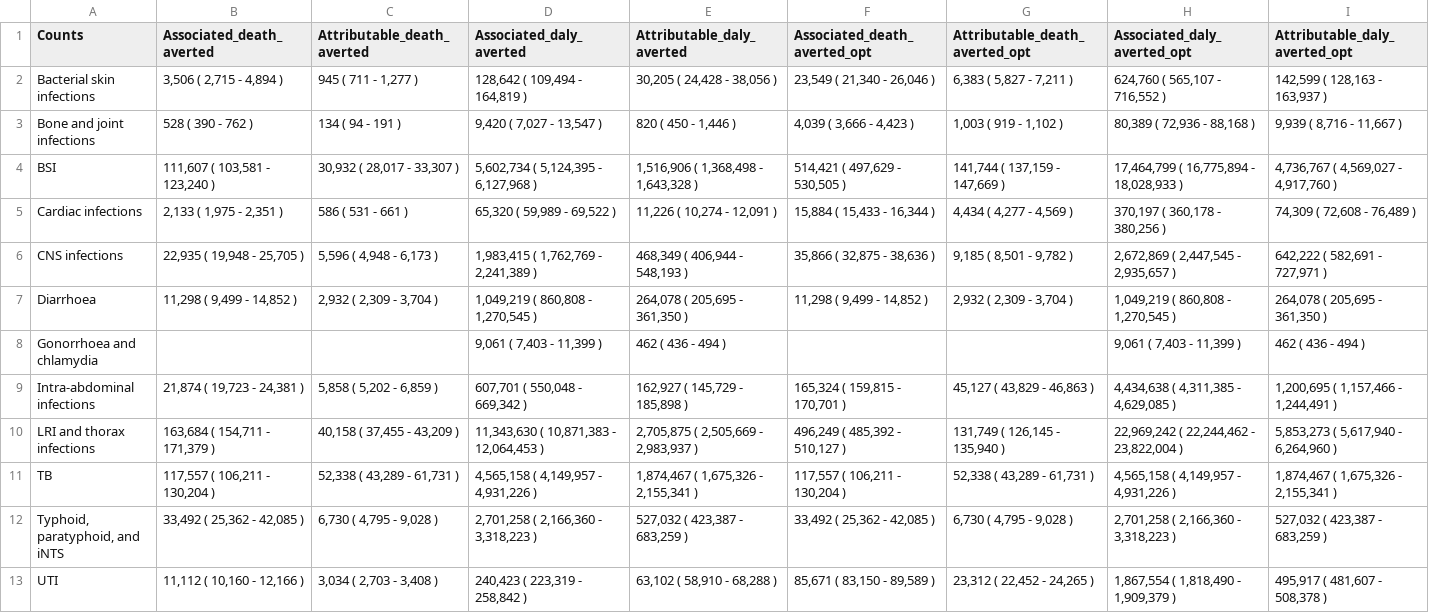
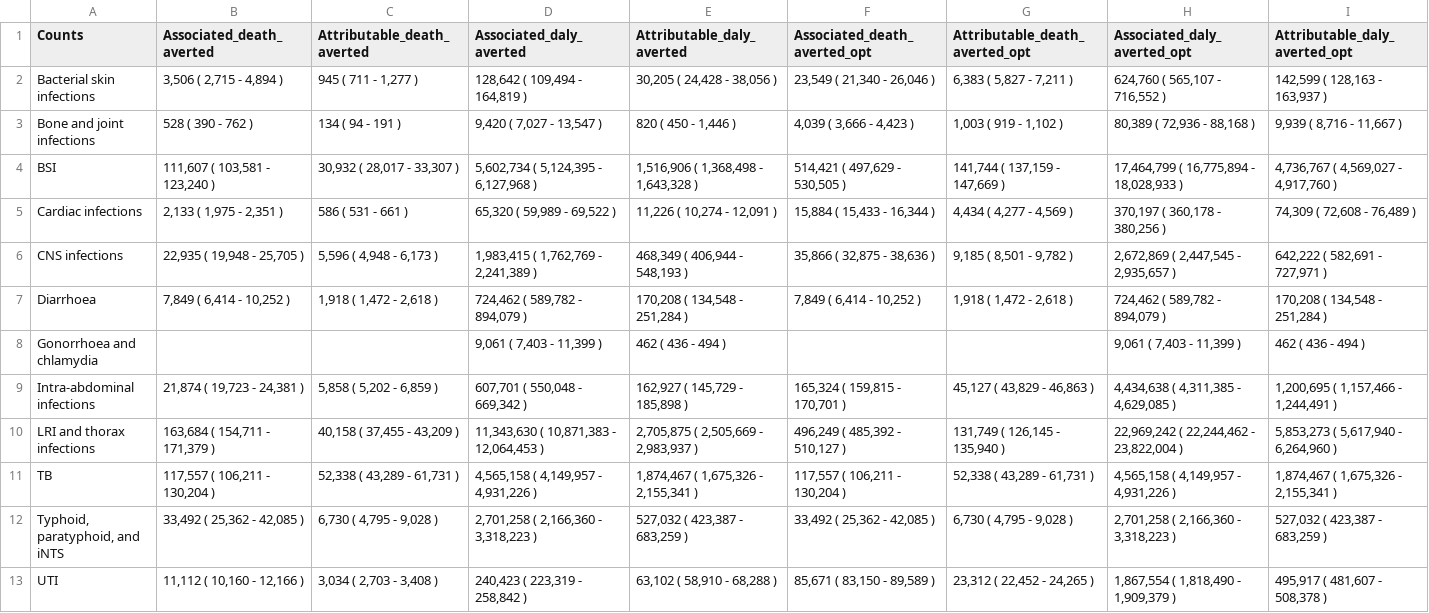
Before and after one commit to vaccine-impact/vaccine_amr, a CSV file: tables/Table_avertible_burden_by_infectious_syndrome.csv, drawn as a sheet.

```diff
--- a/tables/Table_avertible_burden_by_infectious_syndrome.csv
+++ b/tables/Table_avertible_burden_by_infectious_syndrome.csv
@@ -6,3 +6,3 @@ Cardiac infections,"2,133 ( 1,975 - 2,351 )",586 ( 531 - 661 ),"65,320 ( 59,989
 CNS infections,"22,935 ( 19,948 - 25,705 )","5,596 ( 4,948 - 6,173 )","1,983,415 ( 1,762,769 - 2,241,389 )","468,349 ( 406,944 - 548,193 )","35,866 ( 32,875 - 38,636 )","9,185 ( 8,501 - 9,782 )","2,672,869 ( 2,447,545 - 2,935,657 )","642,222 ( 582,691 - 727,971 )"
-Diarrhoea,"11,298 ( 9,499 - 14,852 )","2,932 ( 2,309 - 3,704 )","1,049,219 ( 860,808 - 1,270,545 )","264,078 ( 205,695 - 361,350 )","11,298 ( 9,499 - 14,852 )","2,932 ( 2,309 - 3,704 )","1,049,219 ( 860,808 - 1,270,545 )","264,078 ( 205,695 - 361,350 )"
+Diarrhoea,"7,849 ( 6,414 - 10,252 )","1,918 ( 1,472 - 2,618 )","724,462 ( 589,782 - 894,079 )","170,208 ( 134,548 - 251,284 )","7,849 ( 6,414 - 10,252 )","1,918 ( 1,472 - 2,618 )","724,462 ( 589,782 - 894,079 )","170,208 ( 134,548 - 251,284 )"
 Gonorrhoea and chlamydia,,,"9,061 ( 7,403 - 11,399 )",462 ( 436 - 494 ),,,"9,061 ( 7,403 - 11,399 )",462 ( 436 - 494 )
```
Also changed, not shown: tables/AMR_dalys_data_conservative.csv, tables/AMR_dalys_data_optimistic.csv, 22 other files.
